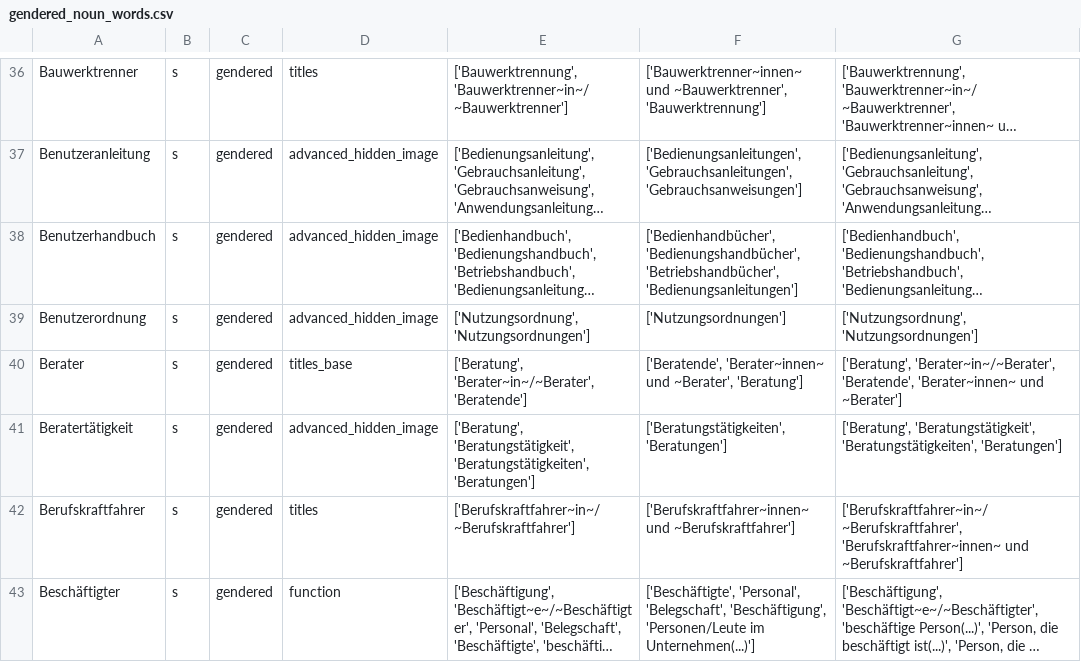
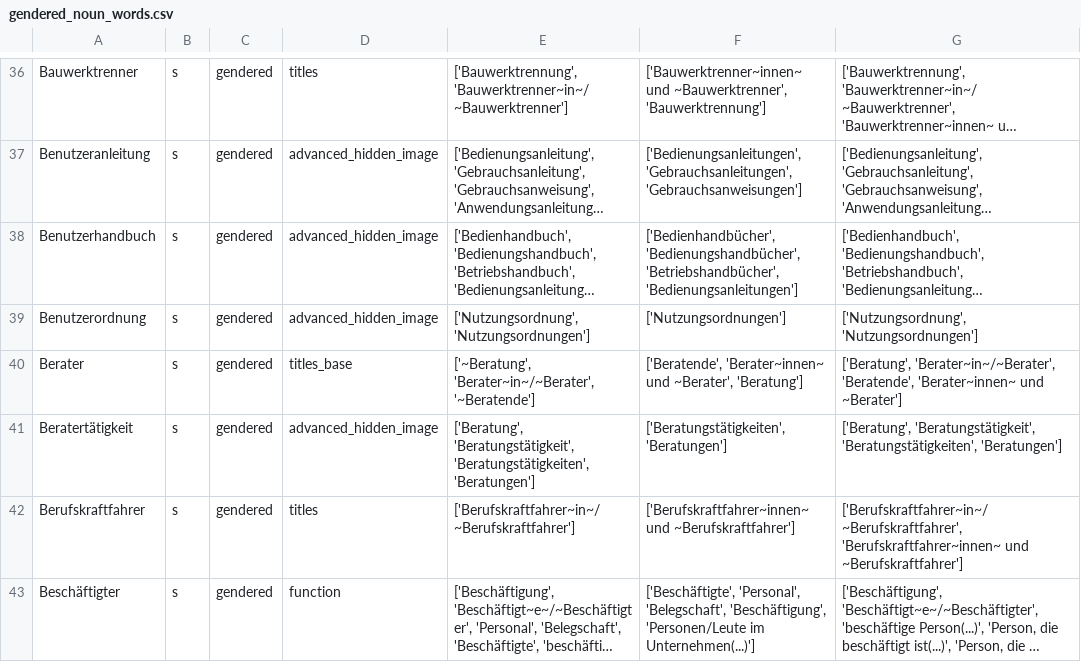
Before and after one commit to witty-works/nlp_api, a CSV file: training_data/de/gendered_noun_words.csv, drawn as a sheet; only a part is shown, gaps mark what is left out; long unchanged cells end in …; the diff names each change by its address in the sheet, - before the commit and + after, or states it on an @@ line.

Commit message:
improve postfix rules, ie. '_base', to append the prefix to any word using '~'

```diff
--- a/training_data/de/gendered_noun_words.csv
+++ b/training_data/de/gendered_noun_words.csv
-E40: ['Beratung', 'Berater~in~/~Berater', 'Beratende']
+E40: ['~Beratung', 'Berater~in~/~Berater', '~Beratende']
```
Also changed, not shown: 1 other file.
